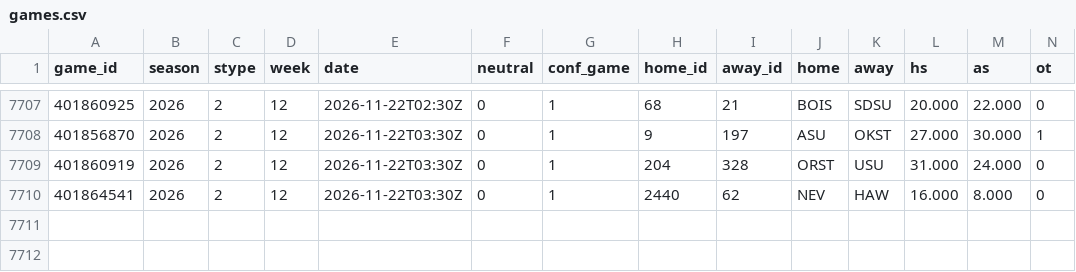
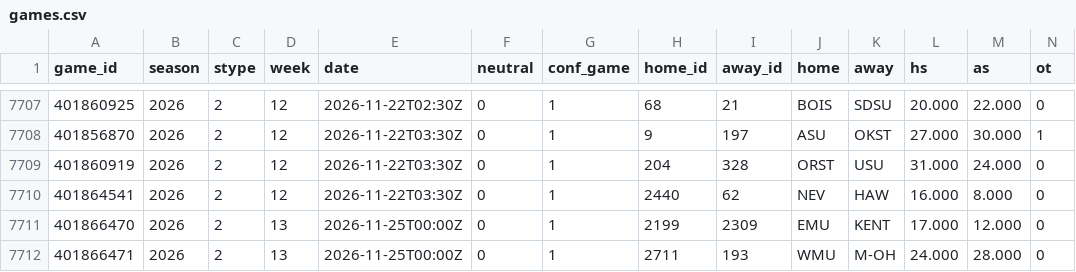
Before and after one commit to src16h/nfl-model, a CSV file: data/cfb/games.csv, drawn as a sheet; only a part is shown, gaps mark what is left out; rows hold the shown columns only; the diff names each change by its address in the sheet, - before the commit and + after, or states it on an @@ line.

```diff
--- a/data/cfb/games.csv
+++ b/data/cfb/games.csv
+row 7711: 401866470 | 2026 | 2 | 13 | 2026-11-25T00:00Z | 0 | 1 | 2199 | 2309 | EMU | KENT | 17.000 | 12.000 | 0
+row 7712: 401866471 | 2026 | 2 | 13 | 2026-11-25T00:00Z | 0 | 1 | 2711 | 193 | WMU | M-OH | 24.000 | 28.000 | 0
```
Also changed, not shown: 4 other files.
